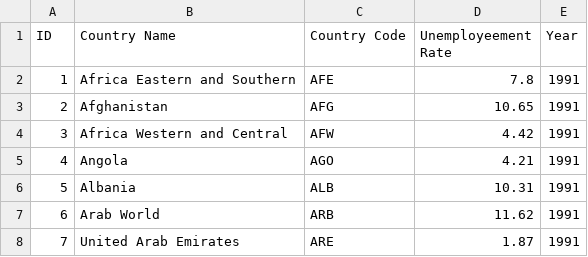
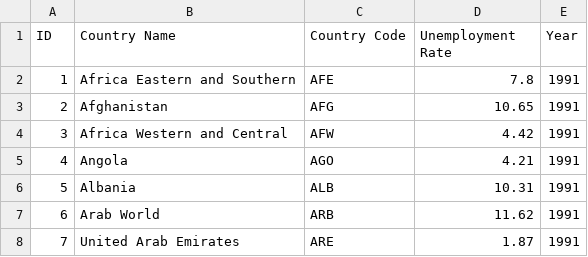
Before and after one commit to JSHI0019/fit3179, a CSV file: unemployment analysis_cleaned.csv, drawn as a sheet; only a part is shown.

Commit message:
Fix Typo error

```diff
--- a/unemployment analysis_cleaned.csv
+++ b/unemployment analysis_cleaned.csv
@@ -1,2 +1,2 @@
-ID,Country Name,Country Code,Unemployeement Rate,Year
+ID,Country Name,Country Code,Unemployment Rate,Year
 1,Africa Eastern and Southern,AFE,7.8,1991
```
